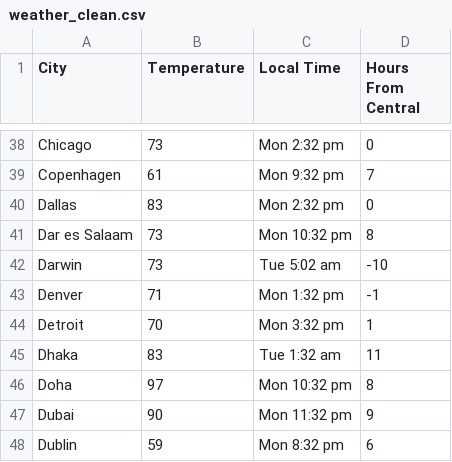
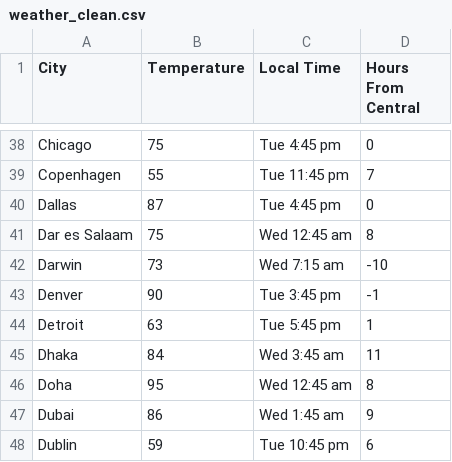
Before and after one commit to germxz/data_scraping_capstone, a CSV file: weather_clean.csv, drawn as a sheet; only a part is shown, gaps mark what is left out; the diff covers the shown part only; the diff names each change by its address in the sheet, - before the commit and + after, or states it on an @@ line.

```diff
--- a/weather_clean.csv
+++ b/weather_clean.csv
-B38 (Temperature): 73
+B38 (Temperature): 75
-C38 (Local Time): Mon 2:32 pm
+C38 (Local Time): Tue 4:45 pm
-B39 (Temperature): 61
+B39 (Temperature): 55
-C39 (Local Time): Mon 9:32 pm
+C39 (Local Time): Tue 11:45 pm
-B40 (Temperature): 83
+B40 (Temperature): 87
-C40 (Local Time): Mon 2:32 pm
+C40 (Local Time): Tue 4:45 pm
-B41 (Temperature): 73
+B41 (Temperature): 75
-C41 (Local Time): Mon 10:32 pm
+C41 (Local Time): Wed 12:45 am
-C42 (Local Time): Tue 5:02 am
+C42 (Local Time): Wed 7:15 am
-B43 (Temperature): 71
+B43 (Temperature): 90
-C43 (Local Time): Mon 1:32 pm
+C43 (Local Time): Tue 3:45 pm
-B44 (Temperature): 70
+B44 (Temperature): 63
-C44 (Local Time): Mon 3:32 pm
+C44 (Local Time): Tue 5:45 pm
-B45 (Temperature): 83
+B45 (Temperature): 84
-C45 (Local Time): Tue 1:32 am
+C45 (Local Time): Wed 3:45 am
-B46 (Temperature): 97
+B46 (Temperature): 95
-C46 (Local Time): Mon 10:32 pm
+C46 (Local Time): Wed 12:45 am
-B47 (Temperature): 90
+B47 (Temperature): 86
-C47 (Local Time): Mon 11:32 pm
+C47 (Local Time): Wed 1:45 am
-C48 (Local Time): Mon 8:32 pm
+C48 (Local Time): Tue 10:45 pm
```
Also changed, not shown: 65 edited cells elsewhere in this file, weather_raw.csv, 5 other files.
